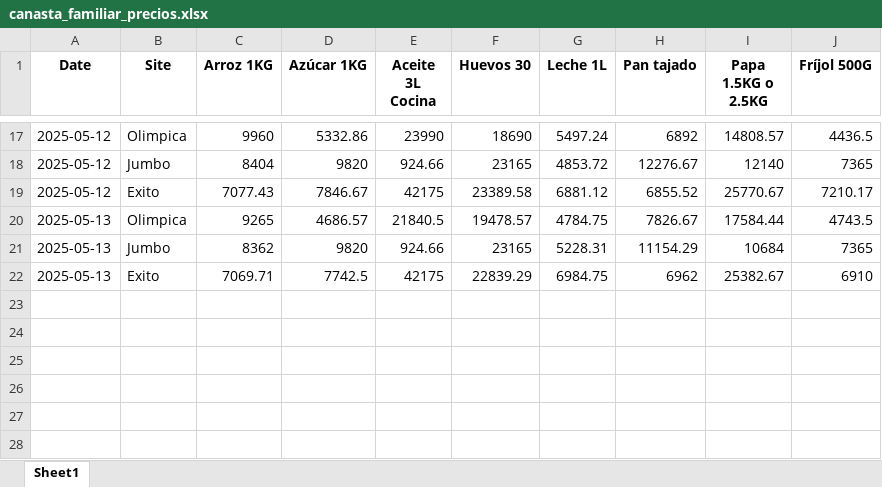
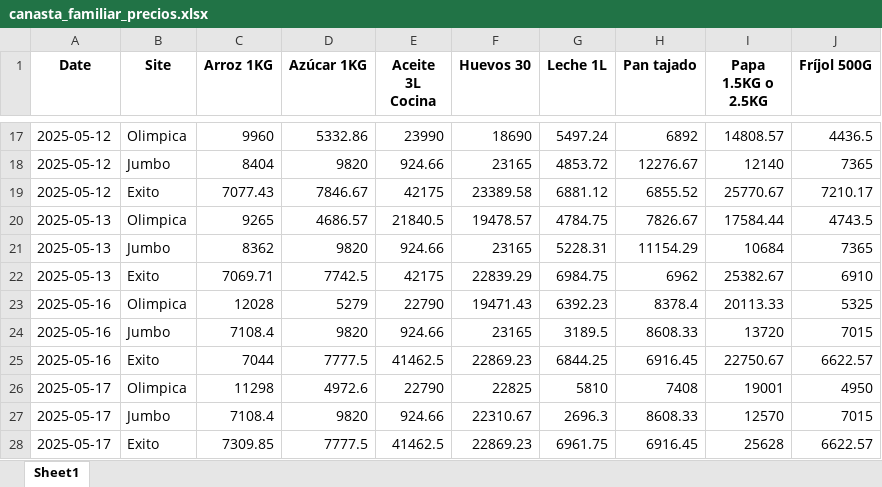
Before and after one commit to puj-course/fis_2025_g2, an Excel workbook: scripts/canasta_familiar_precios.xlsx, sheet Sheet1, drawn as a sheet; only a part is shown, gaps mark what is left out; values as stored, in another font and other column widths than the file's, no borders; the diff names each change by its address in the sheet, - before the commit and + after, or states it on an @@ line.

```diff
--- a/scripts/canasta_familiar_precios.xlsx (sheet Sheet1)
+++ b/scripts/canasta_familiar_precios.xlsx (sheet Sheet1)
+row 23: 2025-05-16 | Olimpica | 12028 | 5279 | 22790 | 19471.43 | 6392.23 | 8378.4 | 20113.33 | 5325
+row 24: 2025-05-16 | Jumbo | 7108.4 | 9820 | 924.66 | 23165 | 3189.5 | 8608.33 | 13720 | 7015
+row 25: 2025-05-16 | Exito | 7044 | 7777.5 | 41462.5 | 22869.23 | 6844.25 | 6916.45 | 22750.67 | 6622.57
+row 26: 2025-05-17 | Olimpica | 11298 | 4972.6 | 22790 | 22825 | 5810 | 7408 | 19001 | 4950
+row 27: 2025-05-17 | Jumbo | 7108.4 | 9820 | 924.66 | 22310.67 | 2696.3 | 8608.33 | 12570 | 7015
+row 28: 2025-05-17 | Exito | 7309.85 | 7777.5 | 41462.5 | 22869.23 | 6961.75 | 6916.45 | 25628 | 6622.57
```
